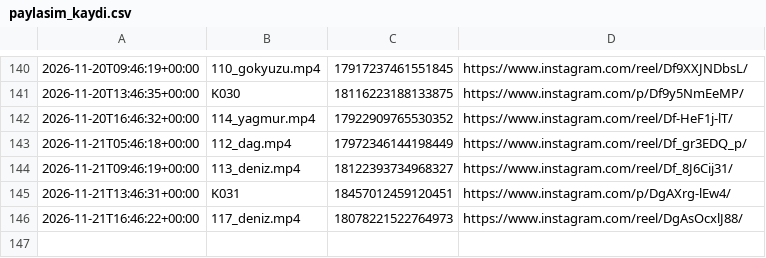
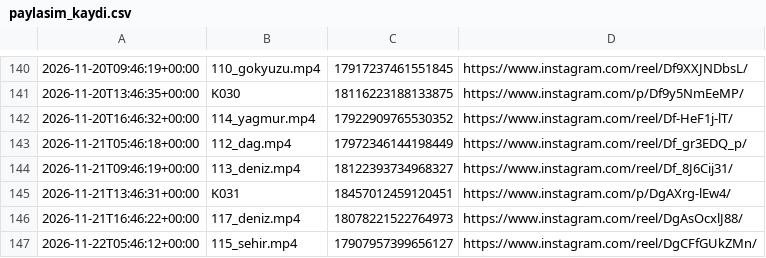
Before and after one commit to colaktanerahmet-sys/kendine-sozver, a CSV file: durum/paylasim_kaydi.csv, drawn as a sheet; only a part is shown, gaps mark what is left out.

Commit message:
durum: oto 2026-11-22

```diff
--- a/durum/paylasim_kaydi.csv
+++ b/durum/paylasim_kaydi.csv
@@ -146 +146,2 @@
 2026-11-21T16:46:22+00:00,117_deniz.mp4,18078221522764973,https://www.instagram.com/reel/DgAsOcxlJ88/
+2026-11-22T05:46:12+00:00,115_sehir.mp4,17907957399656127,https://www.instagram.com/reel/DgCFfGUkZMn/
```
